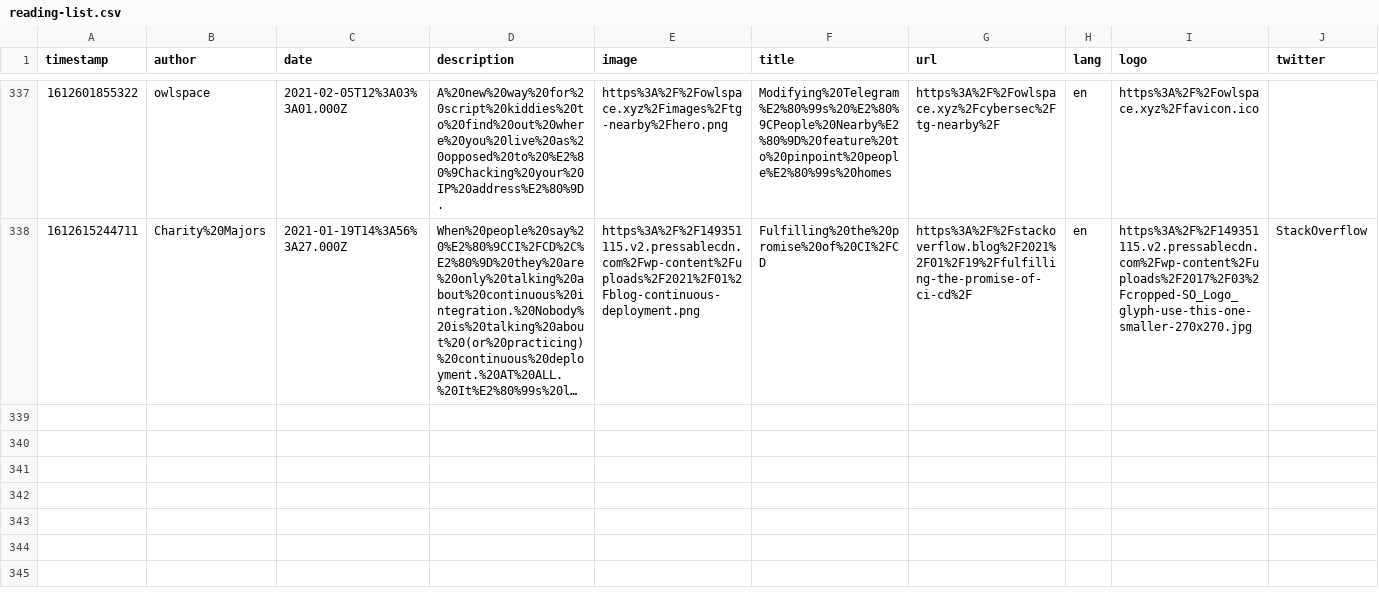
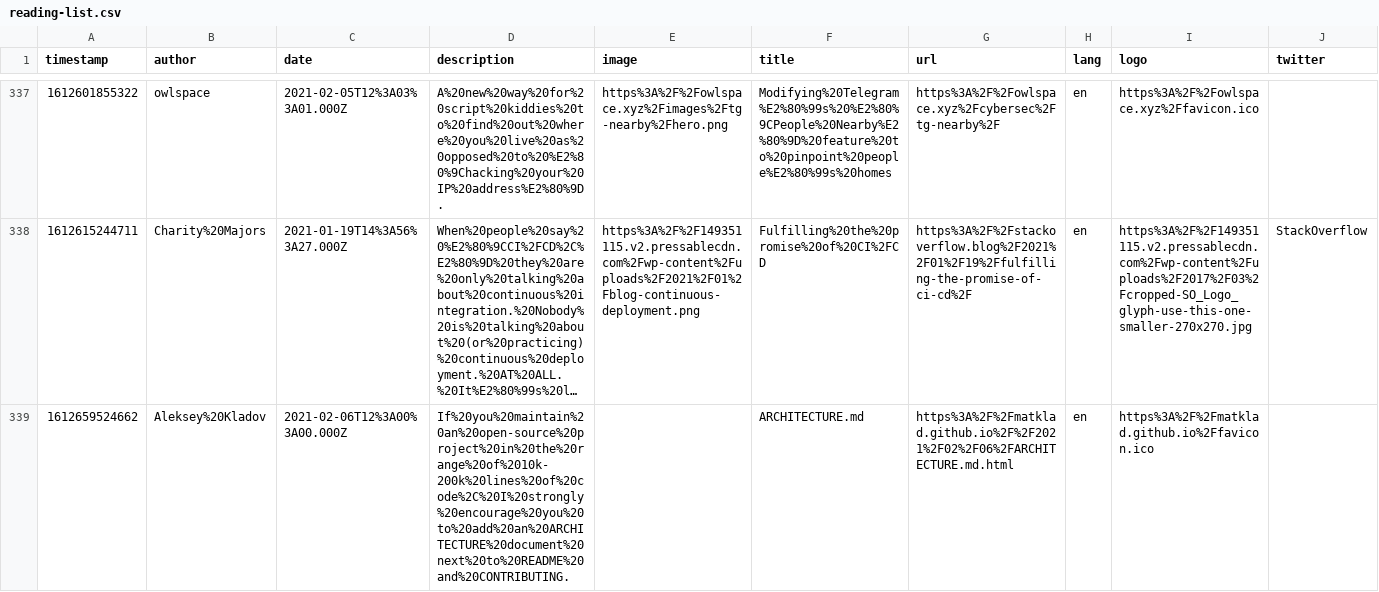
Before and after one commit to franky47/cms, a CSV file: reading-list.csv, drawn as a sheet; only a part is shown, gaps mark what is left out; long unchanged cells end in …; the diff names each change by its address in the sheet, - before the commit and + after, or states it on an @@ line.

Commit message:
gitrows: Add https://matklad.github.io//2021/02/06/ARCHITECTURE.md.html

```diff
--- a/reading-list.csv
+++ b/reading-list.csv
+row 339: 1612659524662 | Aleksey%20Kladov | 2021-02-06T12%3A00%3A00.000Z | If%20you%20maintain%20an%20open-source%20project%20in%20the%20range%20of%2010k-200k%20lines%20of%20code%2C%20I%20strongly%20encourage%20you%20to%20add%20an%20ARCHITECTURE%20document%20next%20to%20README%20and%20CONTRIBUTING. |  | ARCHITECTURE.md | https%3A%2F%2Fmatklad.github.io%2F%2F2021%2F02%2F06%2FARCHITECTURE.md.html | en | https%3A%2F%2Fmatklad.github.io%2Ffavicon.ico
```
